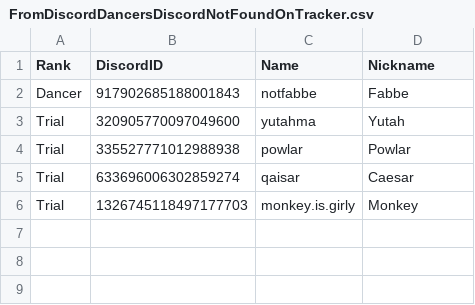
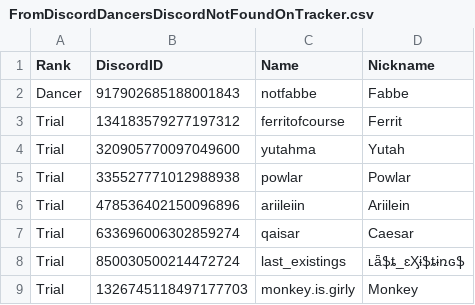
Before and after one commit to Club-Temptation/TempWorldPictures, a CSV file: web/FromDiscordDancersDiscordNotFoundOnTracker.csv, drawn as a sheet.

Commit message:
Update Data From Discord and Google Sheets

```diff
--- a/web/FromDiscordDancersDiscordNotFoundOnTracker.csv
+++ b/web/FromDiscordDancersDiscordNotFoundOnTracker.csv
@@ -2,5 +2,8 @@ Rank,DiscordID,Name,Nickname
 Dancer,917902685188001843,notfabbe,Fabbe
+Trial,134183579277197312,ferritofcourse,Ferrit
 Trial,320905770097049600,yutahma,Yutah
 Trial,335527771012988938,powlar,Powlar
+Trial,478536402150096896,ariileiin,Ariilein
 Trial,633696006302859274,qaisar,Caesar
+Trial,850030500214472724,last_existings,ʟǟֆȶ_ɛӼɨֆȶɨռɢֆ
 Trial,1326745118497177703,monkey.is.girly,Monkey
```
Also changed, not shown: web/dancers.csv, 1 other file.
